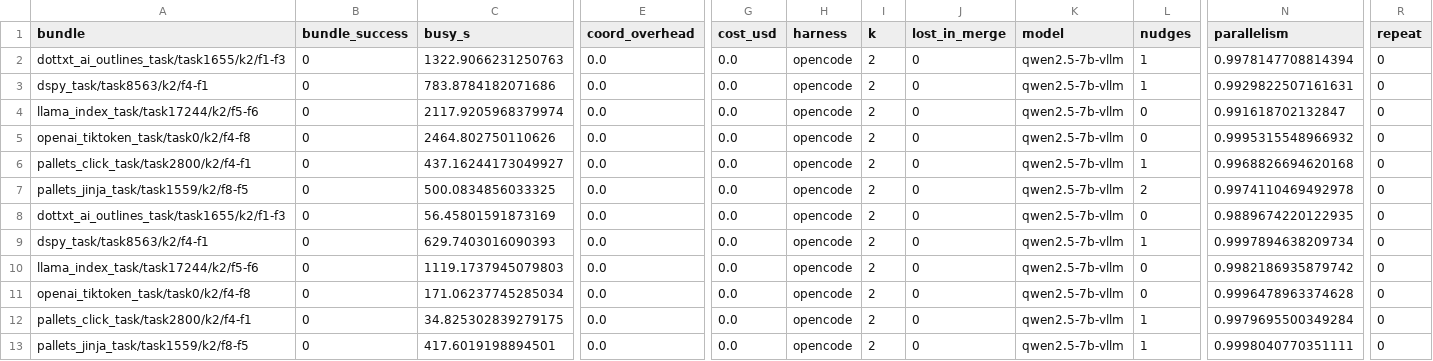
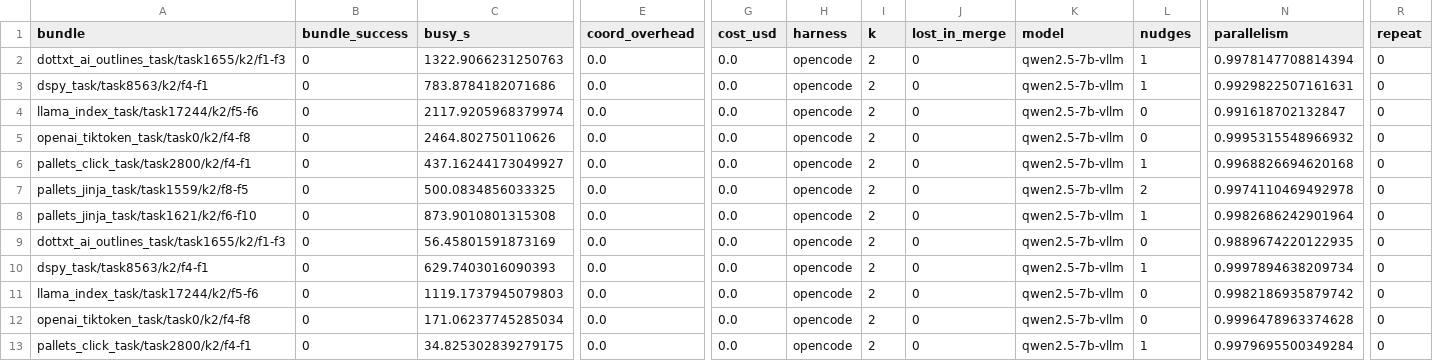
Before and after one commit to vishesh312/autose-project, a CSV file: results/core_opencode_vllm_sm/runs.csv, drawn as a sheet; only a part is shown, gaps mark what is left out; the shorter side is filled out with more unchanged rows; rows hold the shown columns only; the diff names each change by its address in the sheet, - before the commit and + after, or states it on an @@ line.

Commit message:
Update vLLM Qwen2.5-7B partial results summary

```diff
--- a/results/core_opencode_vllm_sm/runs.csv
+++ b/results/core_opencode_vllm_sm/runs.csv
+row 8: pallets_jinja_task/task1621/k2/f6-f10 | 0 | 873.9010801315308 | 0.0 | 0.0 | opencode | 2 | 0 | qwen2.5-7b-vllm | 1 | 0.9982686242901964 | 0
```
Also changed, not shown: 13 other files.
